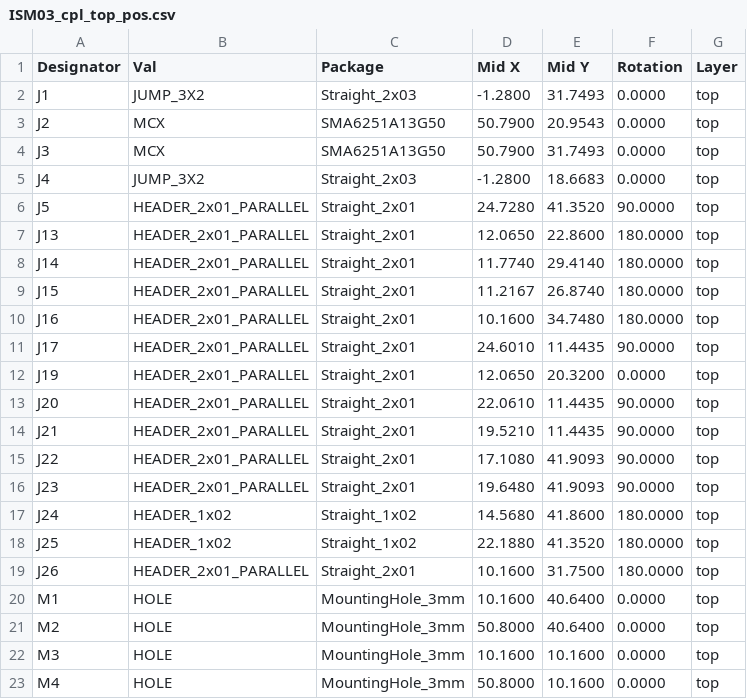
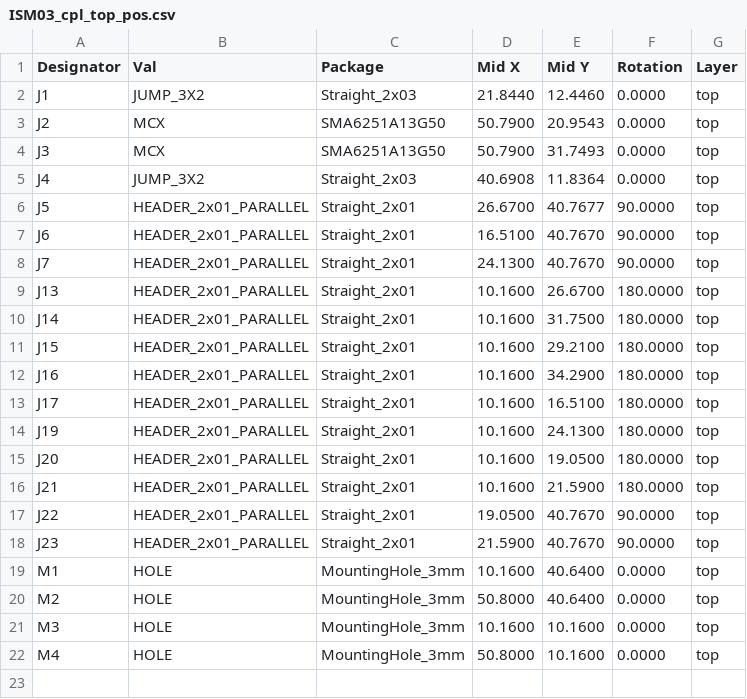
Before and after one commit to mlab-modules/ISM03, a CSV file: hw/cam_profi/assembly/gerbers/PnP/ISM03_cpl_top_pos.csv, drawn as a sheet.

```diff
--- a/hw/cam_profi/assembly/gerbers/PnP/ISM03_cpl_top_pos.csv
+++ b/hw/cam_profi/assembly/gerbers/PnP/ISM03_cpl_top_pos.csv
@@ -1,20 +1,19 @@
 Designator,Val,Package,Mid X,Mid Y,Rotation,Layer
-"J1","JUMP_3X2","Straight_2x03",-1.2800,31.7493,0.0000,top
+"J1","JUMP_3X2","Straight_2x03",21.8440,12.4460,0.0000,top
 "J2","MCX","SMA6251A13G50",50.7900,20.9543,0.0000,top
 "J3","MCX","SMA6251A13G50",50.7900,31.7493,0.0000,top
-"J4","JUMP_3X2","Straight_2x03",-1.2800,18.6683,0.0000,top
-"J5","HEADER_2x01_PARALLEL","Straight_2x01",24.7280,41.3520,90.0000,top
-"J13","HEADER_2x01_PARALLEL","Straight_2x01",12.0650,22.8600,180.0000,top
-"J14","HEADER_2x01_PARALLEL","Straight_2x01",11.7740,29.4140,180.0000,top
-"J15","HEADER_2x01_PARALLEL","Straight_2x01",11.2167,26.8740,180.0000,top
-"J16","HEADER_2x01_PARALLEL","Straight_2x01",10.1600,34.7480,180.0000,top
-"J17","HEADER_2x01_PARALLEL","Straight_2x01",24.6010,11.4435,90.0000,top
-"J19","HEADER_2x01_PARALLEL","Straight_2x01",12.0650,20.3200,0.0000,top
-"J20","HEADER_2x01_PARALLEL","Straight_2x01",22.0610,11.4435,90.0000,top
-"J21","HEADER_2x01_PARALLEL","Straight_2x01",19.5210,11.4435,90.0000,top
-"J22","HEADER_2x01_PARALLEL","Straight_2x01",17.1080,41.9093,90.0000,top
-"J23","HEADER_2x01_PARALLEL","Straight_2x01",19.6480,41.9093,90.0000,top
-"J24","HEADER_1x02","Straight_1x02",14.5680,41.8600,180.0000,top
-"J25","HEADER_1x02","Straight_1x02",22.1880,41.3520,180.0000,top
-"J26","HEADER_2x01_PARALLEL","Straight_2x01",10.1600,31.7500,180.0000,top
+"J4","JUMP_3X2","Straight_2x03",40.6908,11.8364,0.0000,top
+"J5","HEADER_2x01_PARALLEL","Straight_2x01",26.6700,40.7677,90.0000,top
+"J6","HEADER_2x01_PARALLEL","Straight_2x01",16.5100,40.7670,90.0000,top
+"J7","HEADER_2x01_PARALLEL","Straight_2x01",24.1300,40.7670,90.0000,top
+"J13","HEADER_2x01_PARALLEL","Straight_2x01",10.1600,26.6700,180.0000,top
+"J14","HEADER_2x01_PARALLEL","Straight_2x01",10.1600,31.7500,180.0000,top
+"J15","HEADER_2x01_PARALLEL","Straight_2x01",10.1600,29.2100,180.0000,top
+"J16","HEADER_2x01_PARALLEL","Straight_2x01",10.1600,34.2900,180.0000,top
+"J17","HEADER_2x01_PARALLEL","Straight_2x01",10.1600,16.5100,180.0000,top
+"J19","HEADER_2x01_PARALLEL","Straight_2x01",10.1600,24.1300,180.0000,top
+"J20","HEADER_2x01_PARALLEL","Straight_2x01",10.1600,19.0500,180.0000,top
+"J21","HEADER_2x01_PARALLEL","Straight_2x01",10.1600,21.5900,180.0000,top
+"J22","HEADER_2x01_PARALLEL","Straight_2x01",19.0500,40.7670,90.0000,top
+"J23","HEADER_2x01_PARALLEL","Straight_2x01",21.5900,40.7670,90.0000,top
 "M1","HOLE","MountingHole_3mm",10.1600,40.6400,0.0000,top
```
Also changed, not shown: hw/cam_profi/assembly/ISM03-bom.csv, hw/cam_profi/assembly/ISM03-bom_nogroup.csv, 46 other files.
